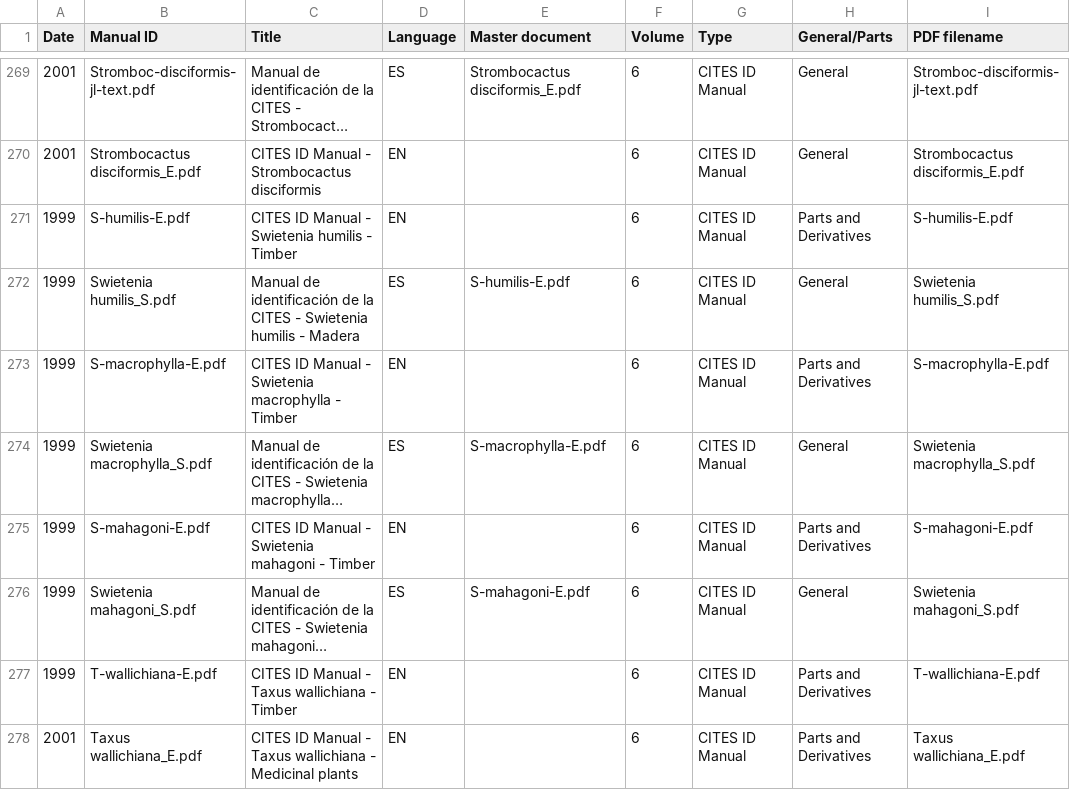
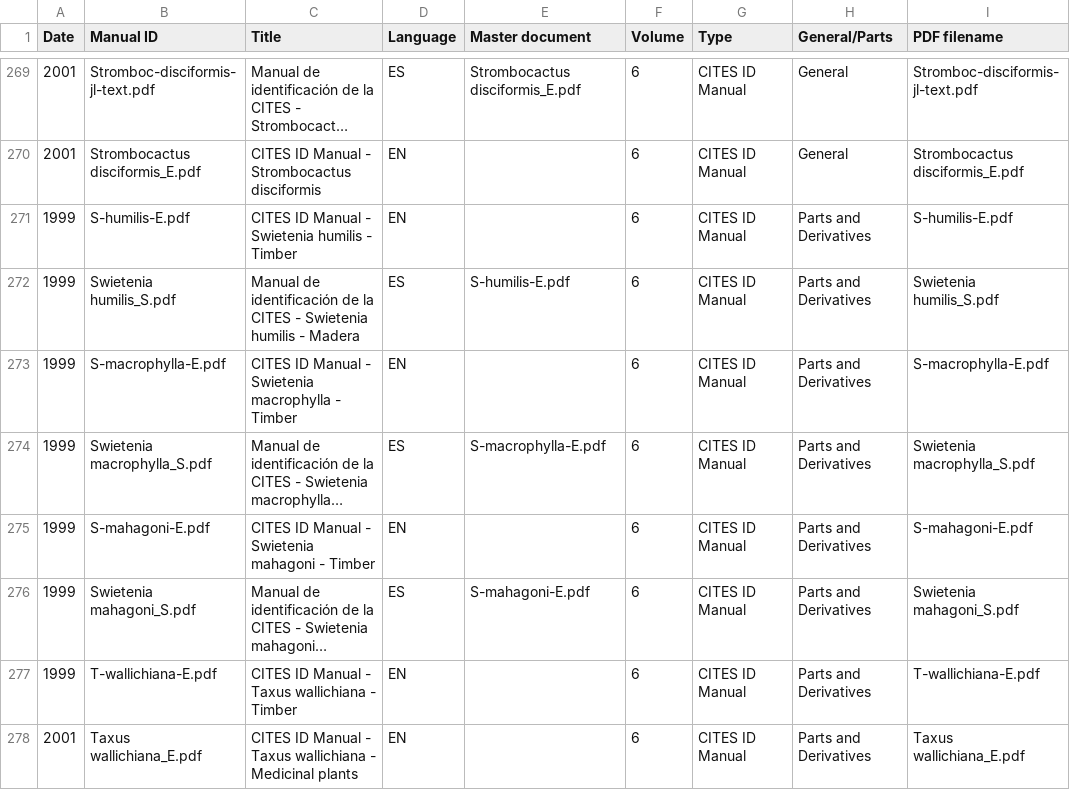
Before and after one commit to unepwcmc/SAPI, a CSV file: lib/data/id_materials/Vol.6/documents_manual_vol6.csv, drawn as a sheet; only a part is shown, gaps mark what is left out; long unchanged cells end in …; the diff covers the shown part only; the diff names each change by its address in the sheet, - before the commit and + after, or states it on an @@ line.

```diff
--- a/lib/data/id_materials/Vol.6/documents_manual_vol6.csv
+++ b/lib/data/id_materials/Vol.6/documents_manual_vol6.csv
-H272 (General/Parts): General
+H272 (General/Parts): Parts and Derivatives
-H274 (General/Parts): General
+H274 (General/Parts): Parts and Derivatives
-H276 (General/Parts): General
+H276 (General/Parts): Parts and Derivatives
```
Also changed, not shown: 28 edited cells elsewhere in this file.
